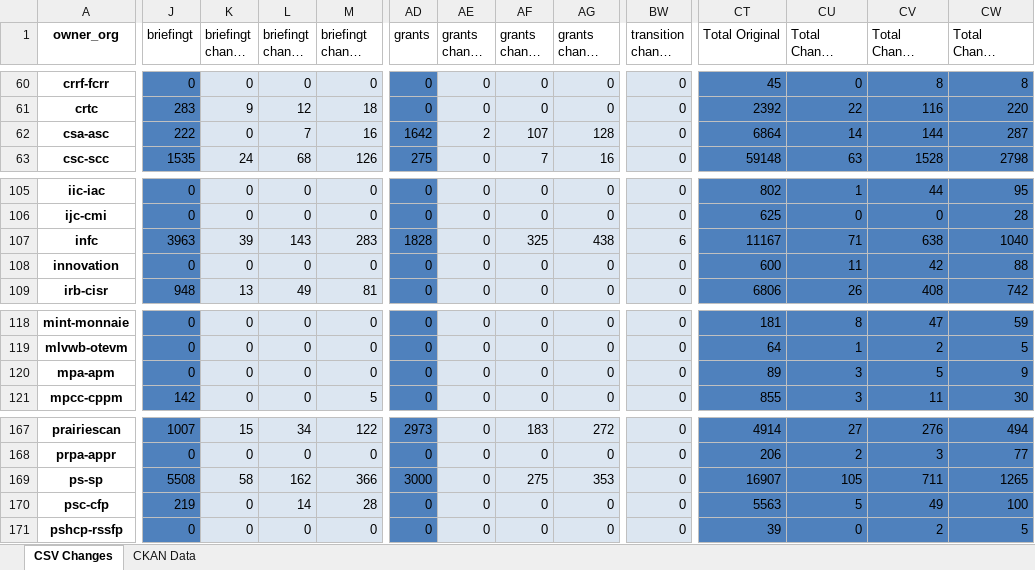
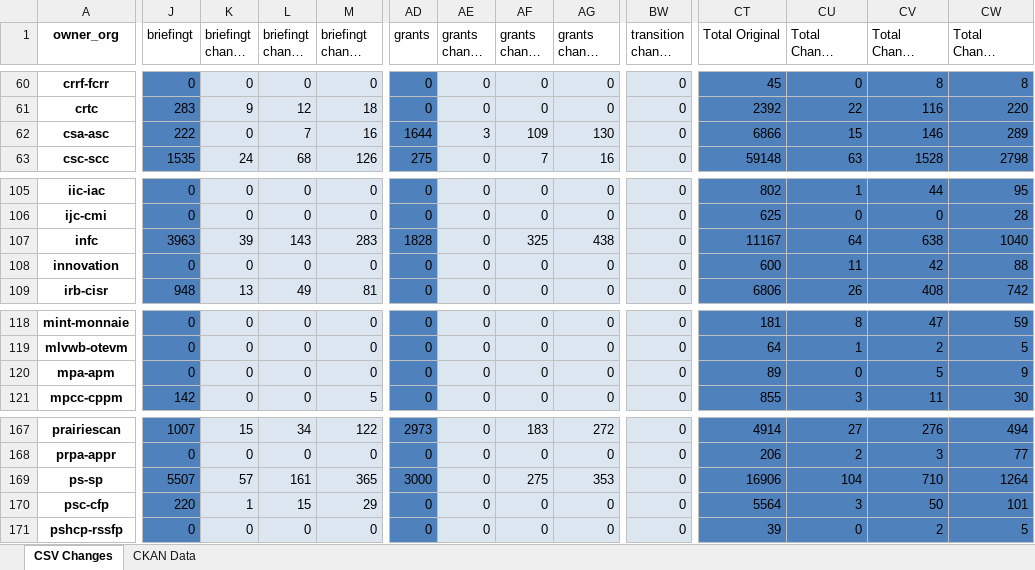
Before and after one commit to PatLittle/analytics-corporate-reporting, an Excel workbook: PD_CHANGES_RPT/PD_Activity.xlsx, sheet CSV Changes, drawn as a sheet; only a part is shown, gaps mark what is left out; long unchanged cells end in …; values as stored, in another font and other column widths than the file's, no borders; the diff covers the shown part only; the diff names each change by its address in the sheet, - before the commit and + after, or states it on an @@ line.

```diff
--- a/PD_CHANGES_RPT/PD_Activity.xlsx (sheet CSV Changes)
+++ b/PD_CHANGES_RPT/PD_Activity.xlsx (sheet CSV Changes)
-AD62 (grants): 1642
+AD62 (grants): 1644
-AE62 (grants change 30-days): 2
+AE62 (grants change 30-days): 3
-AF62 (grants change 90-days): 107
+AF62 (grants change 90-days): 109
-AG62 (grants change 6-months): 128
+AG62 (grants change 6-months): 130
-CT62 (Total Original): 6864
+CT62 (Total Original): 6866
-CU62 (Total Change 30-days): 14
+CU62 (Total Change 30-days): 15
-CV62 (Total Change 90-days): 144
+CV62 (Total Change 90-days): 146
-CW62 (Total Change 6-months): 287
+CW62 (Total Change 6-months): 289
-BW107 (transition change 30-days): 6
+BW107 (transition change 30-days): 0
-CU107 (Total Change 30-days): 71
+CU107 (Total Change 30-days): 64
-CU120 (Total Change 30-days): 3
+CU120 (Total Change 30-days): 0
-J169 (briefingt): 5508
+J169 (briefingt): 5507
-K169 (briefingt change 30-days): 58
+K169 (briefingt change 30-days): 57
-L169 (briefingt change 90-days): 162
+L169 (briefingt change 90-days): 161
-M169 (briefingt change 6-months): 366
+M169 (briefingt change 6-months): 365
-CT169 (Total Original): 16907
+CT169 (Total Original): 16906
-CU169 (Total Change 30-days): 105
+CU169 (Total Change 30-days): 104
-CV169 (Total Change 90-days): 711
+CV169 (Total Change 90-days): 710
-CW169 (Total Change 6-months): 1265
+CW169 (Total Change 6-months): 1264
-J170 (briefingt): 219
+J170 (briefingt): 220
-K170 (briefingt change 30-days): 0
+K170 (briefingt change 30-days): 1
-L170 (briefingt change 90-days): 14
+L170 (briefingt change 90-days): 15
-M170 (briefingt change 6-months): 28
+M170 (briefingt change 6-months): 29
-CT170 (Total Original): 5563
+CT170 (Total Original): 5564
-CU170 (Total Change 30-days): 5
+CU170 (Total Change 30-days): 3
-CV170 (Total Change 90-days): 49
+CV170 (Total Change 90-days): 50
-CW170 (Total Change 6-months): 100
+CW170 (Total Change 6-months): 101
```
Also changed, not shown: 109 edited cells elsewhere in this sheet, sheet CKAN Data, 2 other files.
